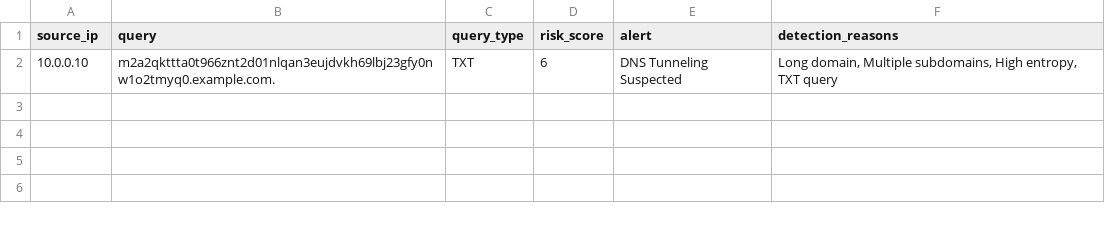
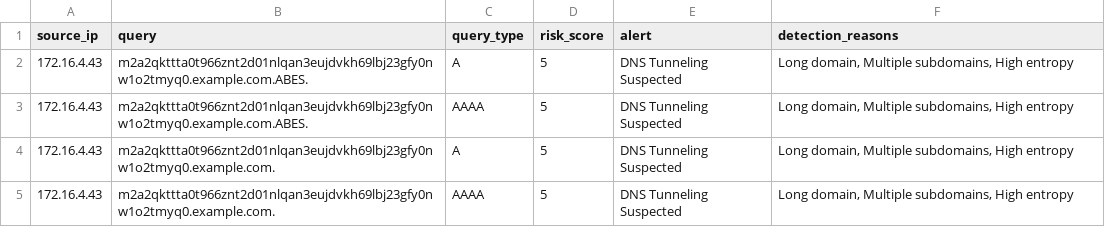
Before and after one commit to Harsh18062005/incident-detection-dns-tunneling, a CSV file: data/live_alerts.csv, drawn as a sheet; removed rows and columns are numbered as before the commit, all else as after; the diff names each change by its address in the sheet, - before the commit and + after, or states it on an @@ line.

Commit message:
Update dashboard and live DNS capture

```diff
--- a/data/live_alerts.csv
+++ b/data/live_alerts.csv
-row 2: 10.0.0.10 | m2a2qkttta0t966znt2d01nlqan3eujdvkh69lbj23gfy0nw1o2tmyq0.example.com. | TXT | 6 | DNS Tunneling Suspected | Long domain, Multiple subdomains, High entropy, TXT query
+row 2: 172.16.4.43 | m2a2qkttta0t966znt2d01nlqan3eujdvkh69lbj23gfy0nw1o2tmyq0.example.com.ABES. | A | 5 | DNS Tunneling Suspected | Long domain, Multiple subdomains, High entropy
+row 3: 172.16.4.43 | m2a2qkttta0t966znt2d01nlqan3eujdvkh69lbj23gfy0nw1o2tmyq0.example.com.ABES. | AAAA | 5 | DNS Tunneling Suspected | Long domain, Multiple subdomains, High entropy
+row 4: 172.16.4.43 | m2a2qkttta0t966znt2d01nlqan3eujdvkh69lbj23gfy0nw1o2tmyq0.example.com. | A | 5 | DNS Tunneling Suspected | Long domain, Multiple subdomains, High entropy
+row 5: 172.16.4.43 | m2a2qkttta0t966znt2d01nlqan3eujdvkh69lbj23gfy0nw1o2tmyq0.example.com. | AAAA | 5 | DNS Tunneling Suspected | Long domain, Multiple subdomains, High entropy
```
Also changed, not shown: 3 other files.
